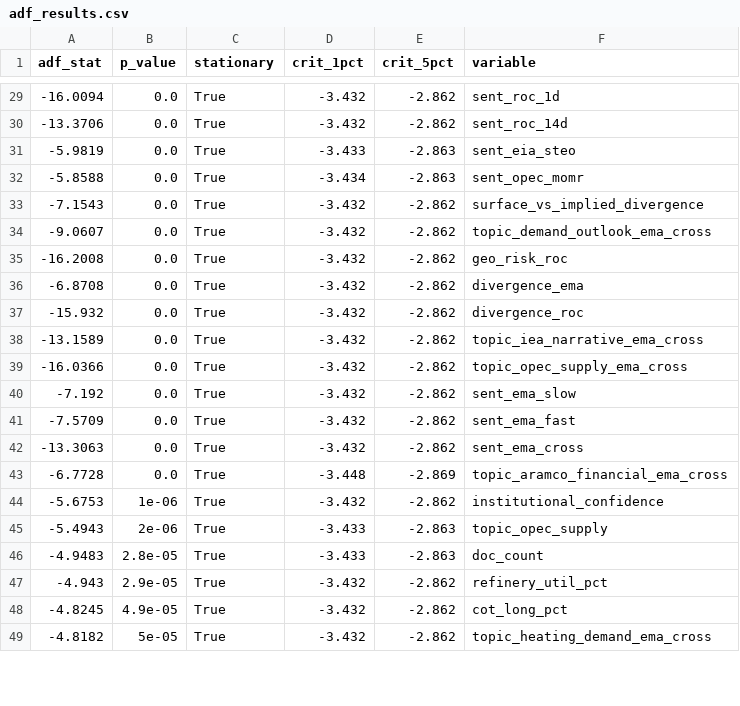
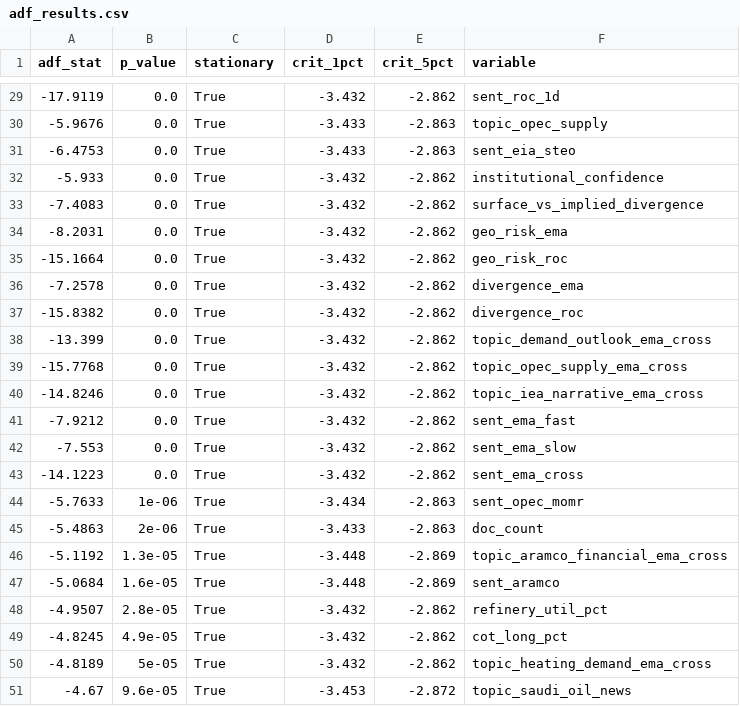
Before and after one commit to Ory999/OIL-INDEX, a CSV file: data/results/adf_results.csv, drawn as a sheet; only a part is shown, gaps mark what is left out; the diff covers the shown part only.

```diff
--- a/data/results/adf_results.csv
+++ b/data/results/adf_results.csv
@@ -29,21 +29,23 @@ adf_stat,p_value,stationary,crit_1pct,crit_5pct,variable
--16.0094,0.0,True,-3.432,-2.862,sent_roc_1d
--13.3706,0.0,True,-3.432,-2.862,sent_roc_14d
--5.9819,0.0,True,-3.433,-2.863,sent_eia_steo
--5.8588,0.0,True,-3.434,-2.863,sent_opec_momr
--7.1543,0.0,True,-3.432,-2.862,surface_vs_implied_divergence
--9.0607,0.0,True,-3.432,-2.862,topic_demand_outlook_ema_cross
--16.2008,0.0,True,-3.432,-2.862,geo_risk_roc
--6.8708,0.0,True,-3.432,-2.862,divergence_ema
--15.932,0.0,True,-3.432,-2.862,divergence_roc
--13.1589,0.0,True,-3.432,-2.862,topic_iea_narrative_ema_cross
--16.0366,0.0,True,-3.432,-2.862,topic_opec_supply_ema_cross
--7.192,0.0,True,-3.432,-2.862,sent_ema_slow
--7.5709,0.0,True,-3.432,-2.862,sent_ema_fast
--13.3063,0.0,True,-3.432,-2.862,sent_ema_cross
--6.7728,0.0,True,-3.448,-2.869,topic_aramco_financial_ema_cross
--5.6753,1e-06,True,-3.432,-2.862,institutional_confidence
--5.4943,2e-06,True,-3.433,-2.863,topic_opec_supply
--4.9483,2.8e-05,True,-3.433,-2.863,doc_count
--4.943,2.9e-05,True,-3.432,-2.862,refinery_util_pct
+-17.9119,0.0,True,-3.432,-2.862,sent_roc_1d
+-5.9676,0.0,True,-3.433,-2.863,topic_opec_supply
+-6.4753,0.0,True,-3.433,-2.863,sent_eia_steo
+-5.933,0.0,True,-3.432,-2.862,institutional_confidence
+-7.4083,0.0,True,-3.432,-2.862,surface_vs_implied_divergence
+-8.2031,0.0,True,-3.432,-2.862,geo_risk_ema
+-15.1664,0.0,True,-3.432,-2.862,geo_risk_roc
+-7.2578,0.0,True,-3.432,-2.862,divergence_ema
+-15.8382,0.0,True,-3.432,-2.862,divergence_roc
+-13.399,0.0,True,-3.432,-2.862,topic_demand_outlook_ema_cross
+-15.7768,0.0,True,-3.432,-2.862,topic_opec_supply_ema_cross
+-14.8246,0.0,True,-3.432,-2.862,topic_iea_narrative_ema_cross
+-7.9212,0.0,True,-3.432,-2.862,sent_ema_fast
+-7.553,0.0,True,-3.432,-2.862,sent_ema_slow
+-14.1223,0.0,True,-3.432,-2.862,sent_ema_cross
+-5.7633,1e-06,True,-3.434,-2.863,sent_opec_momr
+-5.4863,2e-06,True,-3.433,-2.863,doc_count
+-5.1192,1.3e-05,True,-3.448,-2.869,topic_aramco_financial_ema_cross
+-5.0684,1.6e-05,True,-3.448,-2.869,sent_aramco
+-4.9507,2.8e-05,True,-3.432,-2.862,refinery_util_pct
 -4.8245,4.9e-05,True,-3.432,-2.862,cot_long_pct
--4.8182,5e-05,True,-3.432,-2.862,topic_heating_demand_ema_cross
+-4.8189,5e-05,True,-3.432,-2.862,topic_heating_demand_ema_cross
+-4.67,9.6e-05,True,-3.453,-2.872,topic_saudi_oil_news
```
Also changed, not shown: 2 added rows, 4 removed rows and 48 edited cells elsewhere in this file, data/results/granger_all_results.csv, data/results/granger_significant.csv, 5 other files.
